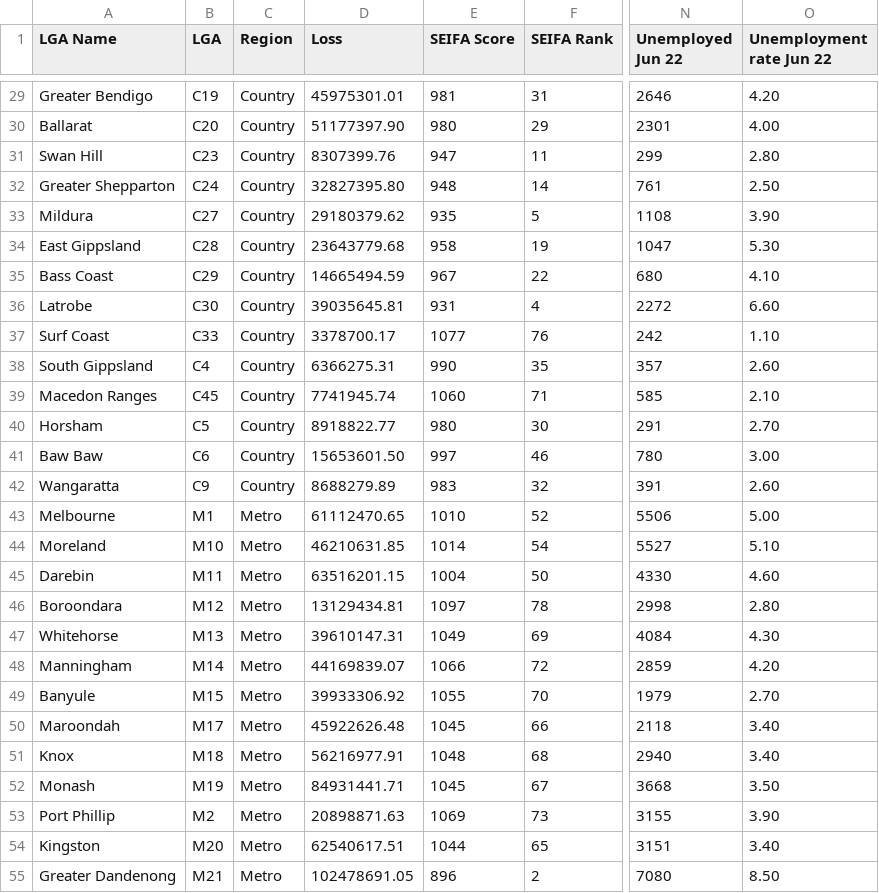
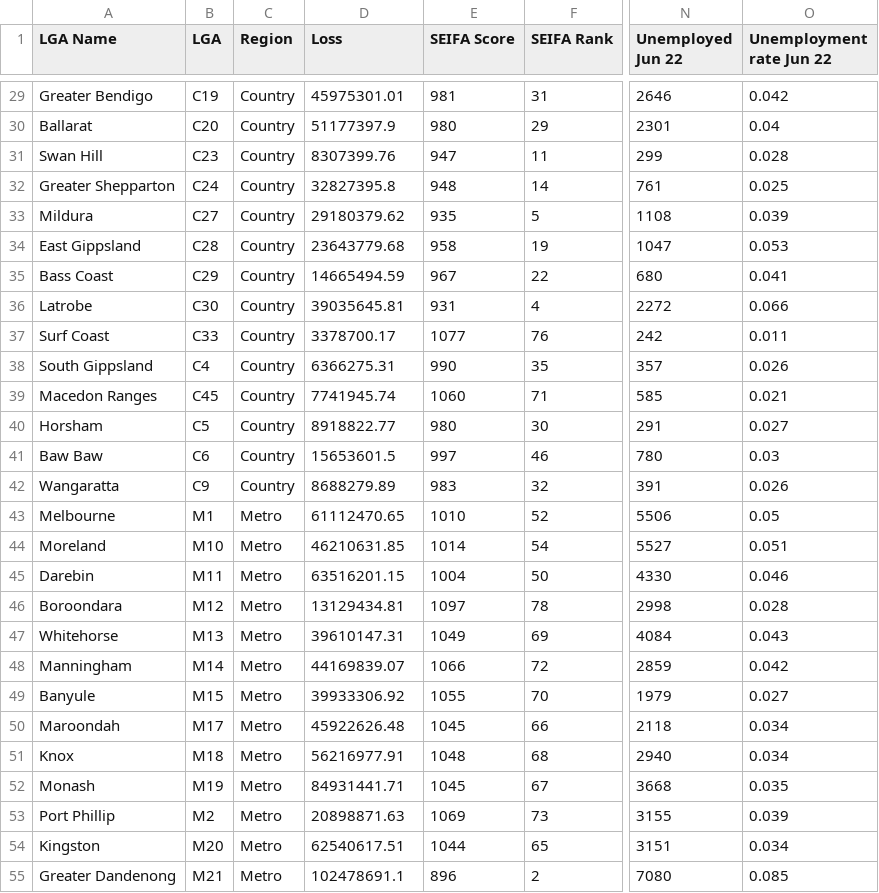
Before and after one commit to Envy-y/FIT3179-A2, a CSV file: A2 data.csv, drawn as a sheet; only a part is shown, gaps mark what is left out; the diff covers the shown part only; the diff names each change by its address in the sheet, - before the commit and + after, or states it on an @@ line.

```diff
--- a/A2 data.csv
+++ b/A2 data.csv
-O29 (Unemployment rate Jun 22): 4.20
+O29 (Unemployment rate Jun 22): 0.042
-D30 (Loss): 51177397.90
+D30 (Loss): 51177397.9
-O30 (Unemployment rate Jun 22): 4.00
+O30 (Unemployment rate Jun 22): 0.04
-O31 (Unemployment rate Jun 22): 2.80
+O31 (Unemployment rate Jun 22): 0.028
-D32 (Loss): 32827395.80
+D32 (Loss): 32827395.8
-O32 (Unemployment rate Jun 22): 2.50
+O32 (Unemployment rate Jun 22): 0.025
-O33 (Unemployment rate Jun 22): 3.90
+O33 (Unemployment rate Jun 22): 0.039
-O34 (Unemployment rate Jun 22): 5.30
+O34 (Unemployment rate Jun 22): 0.053
-O35 (Unemployment rate Jun 22): 4.10
+O35 (Unemployment rate Jun 22): 0.041
-O36 (Unemployment rate Jun 22): 6.60
+O36 (Unemployment rate Jun 22): 0.066
-O37 (Unemployment rate Jun 22): 1.10
+O37 (Unemployment rate Jun 22): 0.011
-O38 (Unemployment rate Jun 22): 2.60
+O38 (Unemployment rate Jun 22): 0.026
-O39 (Unemployment rate Jun 22): 2.10
+O39 (Unemployment rate Jun 22): 0.021
-O40 (Unemployment rate Jun 22): 2.70
+O40 (Unemployment rate Jun 22): 0.027
-D41 (Loss): 15653601.50
+D41 (Loss): 15653601.5
-O41 (Unemployment rate Jun 22): 3.00
+O41 (Unemployment rate Jun 22): 0.03
-O42 (Unemployment rate Jun 22): 2.60
+O42 (Unemployment rate Jun 22): 0.026
-O43 (Unemployment rate Jun 22): 5.00
+O43 (Unemployment rate Jun 22): 0.05
-O44 (Unemployment rate Jun 22): 5.10
+O44 (Unemployment rate Jun 22): 0.051
-O45 (Unemployment rate Jun 22): 4.60
+O45 (Unemployment rate Jun 22): 0.046
-O46 (Unemployment rate Jun 22): 2.80
+O46 (Unemployment rate Jun 22): 0.028
-O47 (Unemployment rate Jun 22): 4.30
+O47 (Unemployment rate Jun 22): 0.043
-O48 (Unemployment rate Jun 22): 4.20
+O48 (Unemployment rate Jun 22): 0.042
-O49 (Unemployment rate Jun 22): 2.70
+O49 (Unemployment rate Jun 22): 0.027
-O50:O51 (Unemployment rate Jun 22): 3.40
+O50:O51 (Unemployment rate Jun 22): 0.034
-O52 (Unemployment rate Jun 22): 3.50
+O52 (Unemployment rate Jun 22): 0.035
-O53 (Unemployment rate Jun 22): 3.90
+O53 (Unemployment rate Jun 22): 0.039
-O54 (Unemployment rate Jun 22): 3.40
+O54 (Unemployment rate Jun 22): 0.034
-D55 (Loss): 102478691.05
+D55 (Loss): 102478691.1
-O55 (Unemployment rate Jun 22): 8.50
+O55 (Unemployment rate Jun 22): 0.085
```
Also changed, not shown: 70 edited cells elsewhere in this file.
